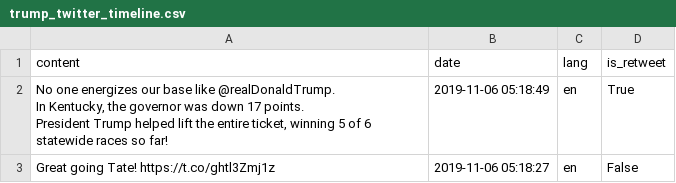
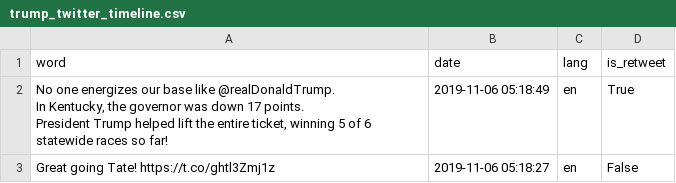
Before and after one commit to nathanlepori/sit-no-preference, a CSV file: data/datasets/social_data/trump_twitter_timeline.csv, drawn as a sheet; only a part is shown.

```diff
--- a/data/datasets/social_data/trump_twitter_timeline.csv
+++ b/data/datasets/social_data/trump_twitter_timeline.csv
@@ -1,2 +1,2 @@
-content,date,lang,is_retweet
+word,date,lang,is_retweet
 "No one energizes our base like @realDonaldTrump.
```
Also changed, not shown: 8 other files.
